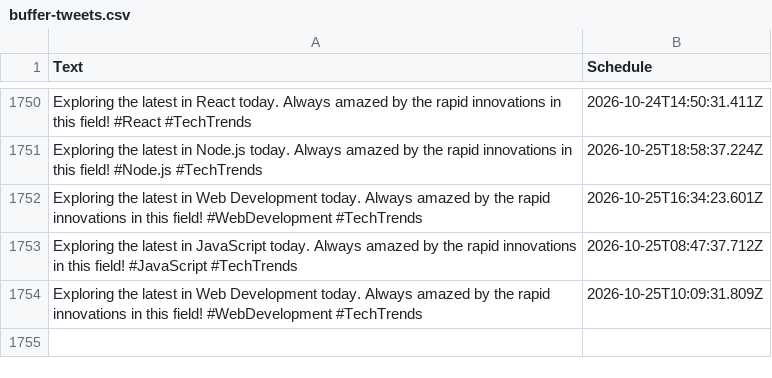
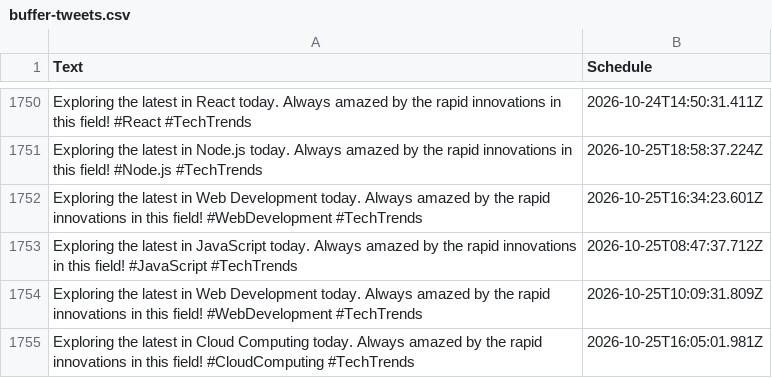
Before and after one commit to MrUnknown58/X-Automation, a CSV file: buffer-tweets.csv, drawn as a sheet; only a part is shown, gaps mark what is left out; the diff names each change by its address in the sheet, - before the commit and + after, or states it on an @@ line.

```diff
--- a/buffer-tweets.csv
+++ b/buffer-tweets.csv
+row 1755: Exploring the latest in Cloud Computing today. Always amazed by the rapid innovations in this field! #CloudComputing #TechTrends | 2026-10-25T16:05:01.981Z
```
Also changed, not shown: 1 other file.
